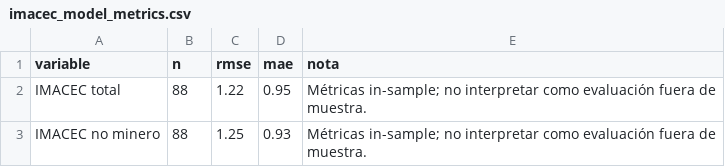
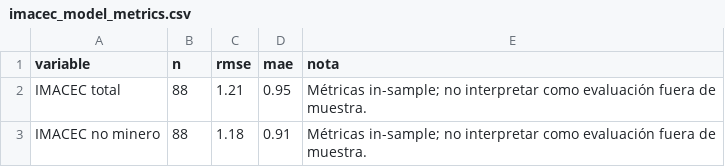
Before and after one commit to BUMBLI99/Economics, a CSV file: data/processed/imacec_model_metrics.csv, drawn as a sheet.

```diff
--- a/data/processed/imacec_model_metrics.csv
+++ b/data/processed/imacec_model_metrics.csv
@@ -1,3 +1,3 @@
 variable,n,rmse,mae,nota
-IMACEC total,88,1.22,0.95,Métricas in-sample; no interpretar como evaluación fuera de muestra.
-IMACEC no minero,88,1.25,0.93,Métricas in-sample; no interpretar como evaluación fuera de muestra.
+IMACEC total,88,1.21,0.95,Métricas in-sample; no interpretar como evaluación fuera de muestra.
+IMACEC no minero,88,1.18,0.91,Métricas in-sample; no interpretar como evaluación fuera de muestra.
```
Also changed, not shown: data/processed/imacec_nowcast_history.csv, data/processed/imacec_nowcast_summary.csv, 17 other files.
